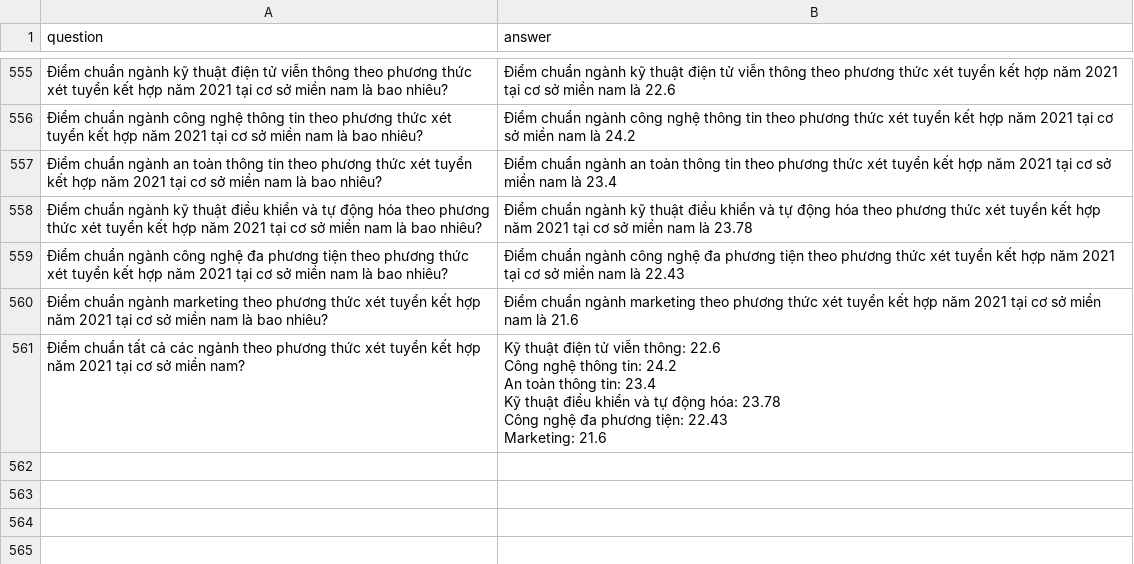
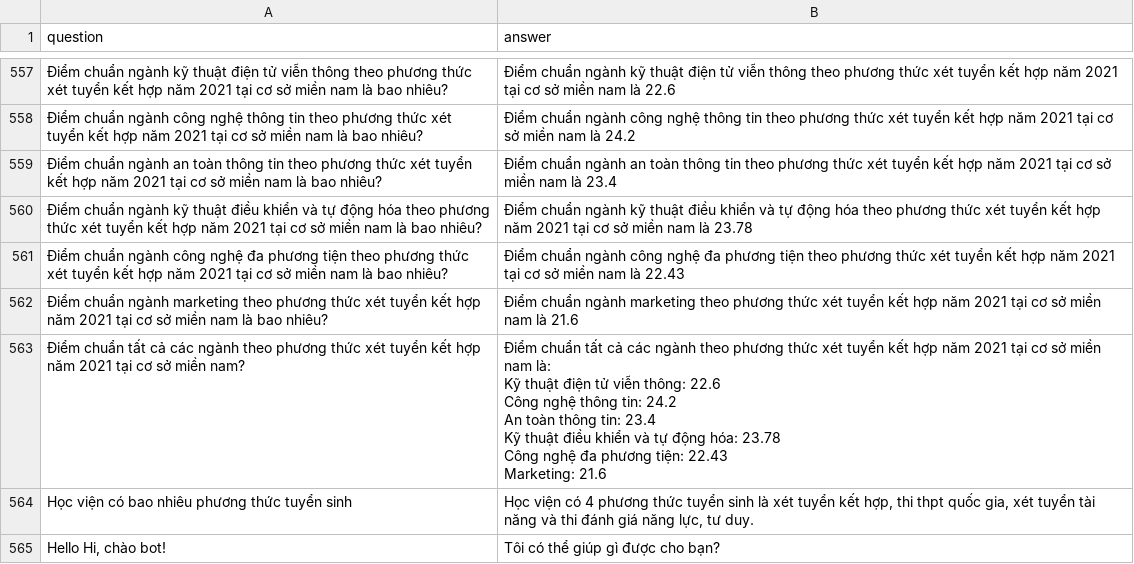
Before and after one commit to NguyenVanDuc0405/retrieval_chatbots, a CSV file: questions_answers.csv, drawn as a sheet; only a part is shown, gaps mark what is left out; addresses are those after the commit; ↵ is a line break in a cell; the diff covers the shown part only; the diff names each change by its address in the sheet, - before the commit and + after, or states it on an @@ line.

```diff
--- a/questions_answers.csv
+++ b/questions_answers.csv
-B563 (answer): Kỹ thuật…
+B563 (answer): Điểm chuẩn tất cả các ngành theo phương thức xét tuyển kết hợp năm 2021 tại cơ sở miền nam là: ↵ Kỹ thuật…
+row 564: Học viện có bao nhiêu phương thức tuyển sinh | Học viện có 4 phương thức tuyển sinh là xét tuyển kết hợp, thi thpt quốc gia, xét tuyển tài năng và thi đánh giá năng lực, tư duy.
+row 565: Hello Hi, chào bot! | Tôi có thể giúp gì được cho bạn?
```
Also changed, not shown: 4 added rows and 19 edited cells elsewhere in this file, 4 other files.
